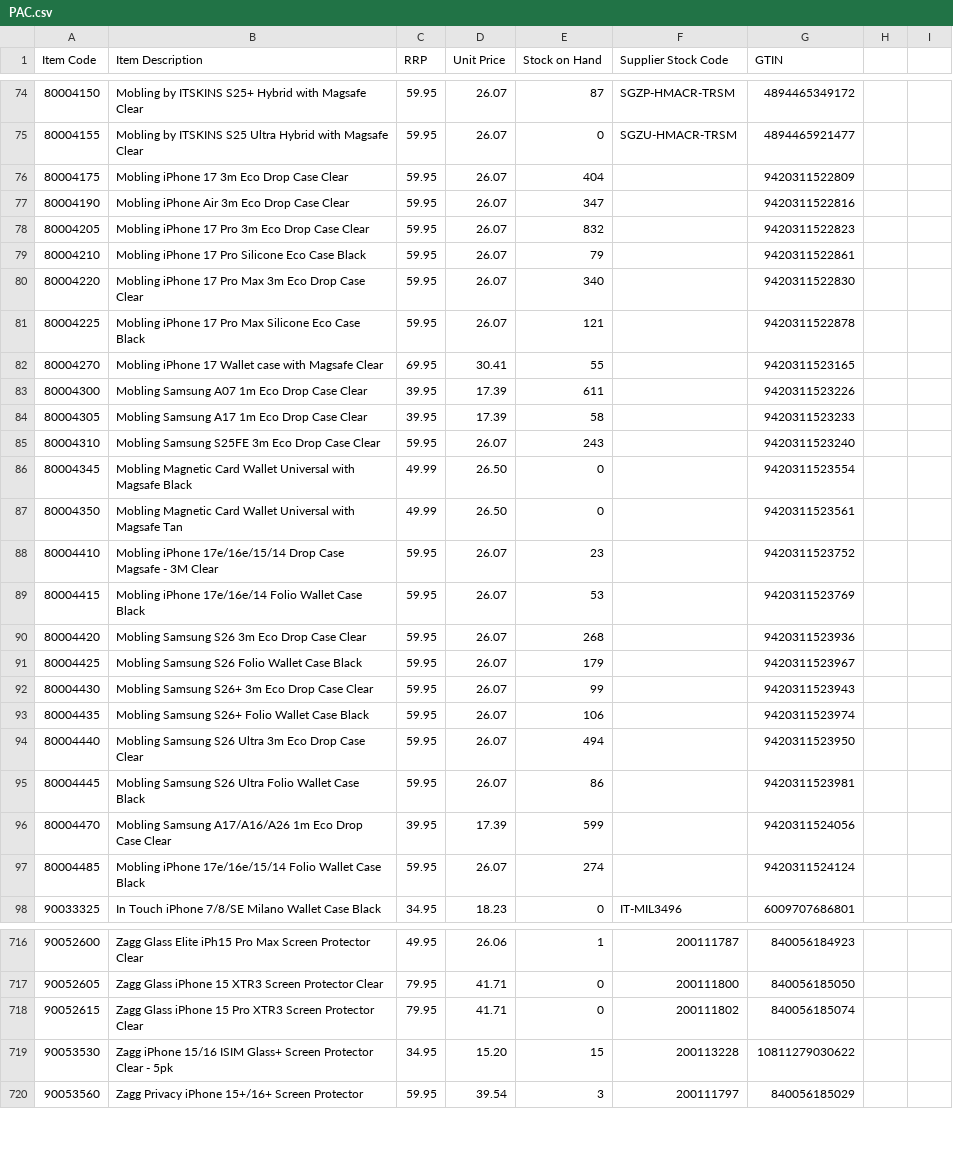
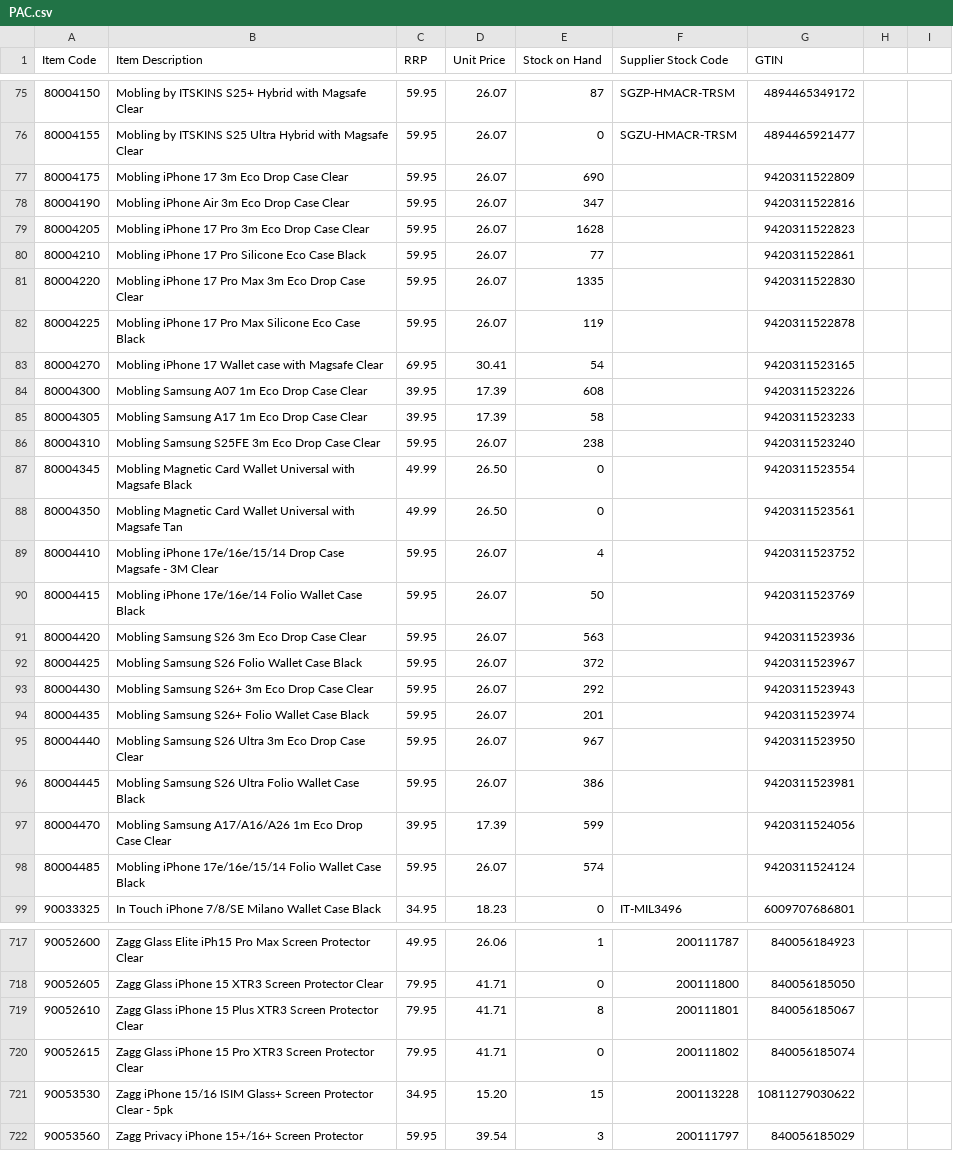
Before and after one commit to weberyuweili/cackle-catalogs, a CSV file: PAC.csv, drawn as a sheet; only a part is shown, gaps mark what is left out; the diff covers the shown part only.

Commit message:
Update PAC.csv

```diff
--- a/PAC.csv
+++ b/PAC.csv
@@ -75,24 +76,24 @@ Item Code,Item Description,RRP,Unit Price,Stock on Hand,Supplier Stock Code,GTIN
 80004155,Mobling by ITSKINS S25 Ultra Hybrid with Magsafe Clear,59.95,26.07,0,SGZU-HMACR-TRSM,4894465921477
-80004175,Mobling iPhone 17 3m Eco Drop  Case Clear,59.95,26.07,404,,9420311522809
+80004175,Mobling iPhone 17 3m Eco Drop  Case Clear,59.95,26.07,690,,9420311522809
 80004190,Mobling iPhone Air 3m Eco Drop  Case Clear,59.95,26.07,347,,9420311522816
-80004205,Mobling iPhone 17 Pro 3m Eco Drop  Case Clear,59.95,26.07,832,,9420311522823
-80004210,Mobling iPhone 17 Pro Silicone Eco Case Black,59.95,26.07,79,,9420311522861
-80004220,Mobling iPhone 17 Pro Max 3m Eco Drop  Case Clear,59.95,26.07,340,,9420311522830
-80004225,Mobling iPhone 17 Pro Max Silicone Eco Case Black,59.95,26.07,121,,9420311522878
-80004270,Mobling iPhone 17 Wallet case with Magsafe Clear,69.95,30.41,55,,9420311523165
-80004300,Mobling Samsung A07 1m Eco Drop Case Clear,39.95,17.39,611,,9420311523226
+80004205,Mobling iPhone 17 Pro 3m Eco Drop  Case Clear,59.95,26.07,1628,,9420311522823
+80004210,Mobling iPhone 17 Pro Silicone Eco Case Black,59.95,26.07,77,,9420311522861
+80004220,Mobling iPhone 17 Pro Max 3m Eco Drop  Case Clear,59.95,26.07,1335,,9420311522830
+80004225,Mobling iPhone 17 Pro Max Silicone Eco Case Black,59.95,26.07,119,,9420311522878
+80004270,Mobling iPhone 17 Wallet case with Magsafe Clear,69.95,30.41,54,,9420311523165
+80004300,Mobling Samsung A07 1m Eco Drop Case Clear,39.95,17.39,608,,9420311523226
 80004305,Mobling Samsung A17 1m Eco Drop Case Clear,39.95,17.39,58,,9420311523233
-80004310,Mobling Samsung S25FE 3m Eco Drop Case Clear,59.95,26.07,243,,9420311523240
+80004310,Mobling Samsung S25FE 3m Eco Drop Case Clear,59.95,26.07,238,,9420311523240
 80004345,Mobling Magnetic Card Wallet Universal with Magsafe Black,49.99,26.50,0,,9420311523554
 80004350,Mobling Magnetic Card Wallet Universal with Magsafe Tan,49.99,26.50,0,,9420311523561
-80004410,Mobling iPhone 17e/16e/15/14 Drop Case Magsafe - 3M Clear,59.95,26.07,23,,9420311523752
-80004415,Mobling iPhone 17e/16e/14 Folio Wallet Case Black,59.95,26.07,53,,9420311523769
-80004420,Mobling Samsung S26 3m Eco Drop Case Clear,59.95,26.07,268,,9420311523936
-80004425,Mobling Samsung S26 Folio Wallet Case Black,59.95,26.07,179,,9420311523967
-80004430,Mobling Samsung S26+ 3m Eco Drop Case Clear,59.95,26.07,99,,9420311523943
-80004435,Mobling Samsung S26+ Folio Wallet Case Black,59.95,26.07,106,,9420311523974
-80004440,Mobling Samsung S26 Ultra 3m Eco Drop Case Clear,59.95,26.07,494,,9420311523950
-80004445,Mobling Samsung S26 Ultra Folio Wallet Case Black,59.95,26.07,86,,9420311523981
+80004410,Mobling iPhone 17e/16e/15/14 Drop Case Magsafe - 3M Clear,59.95,26.07,4,,9420311523752
+80004415,Mobling iPhone 17e/16e/14 Folio Wallet Case Black,59.95,26.07,50,,9420311523769
+80004420,Mobling Samsung S26 3m Eco Drop Case Clear,59.95,26.07,563,,9420311523936
+80004425,Mobling Samsung S26 Folio Wallet Case Black,59.95,26.07,372,,9420311523967
+80004430,Mobling Samsung S26+ 3m Eco Drop Case Clear,59.95,26.07,292,,9420311523943
+80004435,Mobling Samsung S26+ Folio Wallet Case Black,59.95,26.07,201,,9420311523974
+80004440,Mobling Samsung S26 Ultra 3m Eco Drop Case Clear,59.95,26.07,967,,9420311523950
+80004445,Mobling Samsung S26 Ultra Folio Wallet Case Black,59.95,26.07,386,,9420311523981
 80004470,Mobling Samsung A17/A16/A26 1m Eco Drop Case Clear,39.95,17.39,599,,9420311524056
-80004485,Mobling iPhone 17e/16e/15/14 Folio Wallet Case Black,59.95,26.07,274,,9420311524124
+80004485,Mobling iPhone 17e/16e/15/14 Folio Wallet Case Black,59.95,26.07,574,,9420311524124
 90033325,In Touch iPhone 7/8/SE Milano Wallet Case Black,34.95,18.23,0,IT-MIL3496,6009707686801
@@ -717,2 +718,3 @@ Item Code,Item Description,RRP,Unit Price,Stock on Hand,Supplier Stock Code,GTIN
 90052605,Zagg Glass iPhone 15 XTR3 Screen Protector Clear,79.95,41.71,0,200111800,840056185050
+90052610,Zagg Glass iPhone 15 Plus XTR3 Screen Protector Clear,79.95,41.71,8,200111801,840056185067
 90052615,Zagg Glass iPhone 15 Pro XTR3 Screen Protector Clear,79.95,41.71,0,200111802,840056185074
```
Also changed, not shown: 1 added row and 63 edited cells elsewhere in this file.
